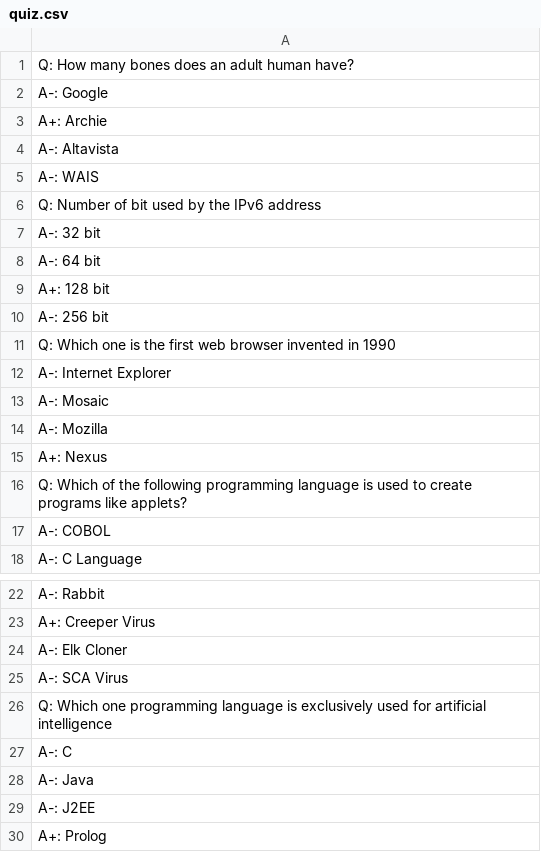
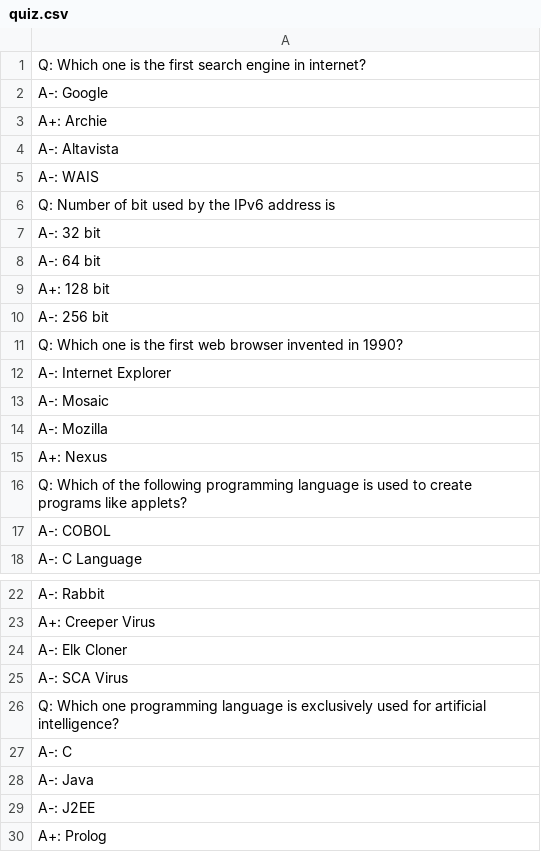
Before and after one commit to skubatko/2020-05-otus-spring-Kubatko, a CSV file: spring-02-hw/src/main/resources/quiz.csv, drawn as a sheet; only a part is shown, gaps mark what is left out.

Commit message:
spring-02-hw / completed

```diff
--- a/spring-02-hw/src/main/resources/quiz.csv
+++ b/spring-02-hw/src/main/resources/quiz.csv
@@ -1,2 +1,2 @@
-Q: How many bones does an adult human have?
+Q: Which one is the first search engine in internet?
 A-: Google
@@ -5,3 +5,3 @@ A-: Altavista
 A-: WAIS
-Q: Number of bit used by the IPv6 address
+Q: Number of bit used by the IPv6 address is
 A-: 32 bit
@@ -10,3 +10,3 @@ A+: 128 bit
 A-: 256 bit
-Q: Which one is the first web browser invented in 1990
+Q: Which one is the first web browser invented in 1990?
 A-: Internet Explorer
@@ -25,3 +25,3 @@ A-: Elk Cloner
 A-: SCA Virus
-Q: Which one programming language is exclusively used for artificial intelligence
+Q: Which one programming language is exclusively used for artificial intelligence?
 A-: C
```
Also changed, not shown: 14 other files.
